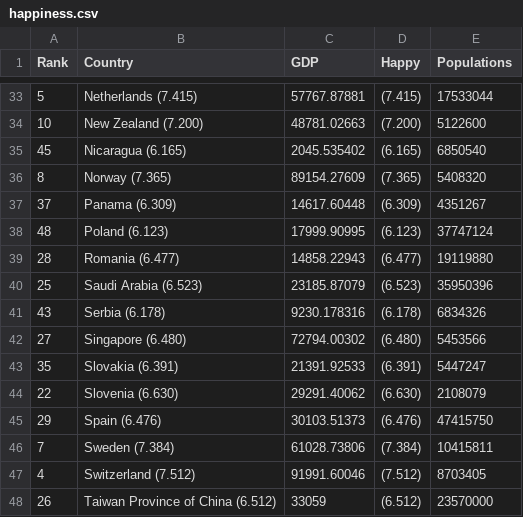
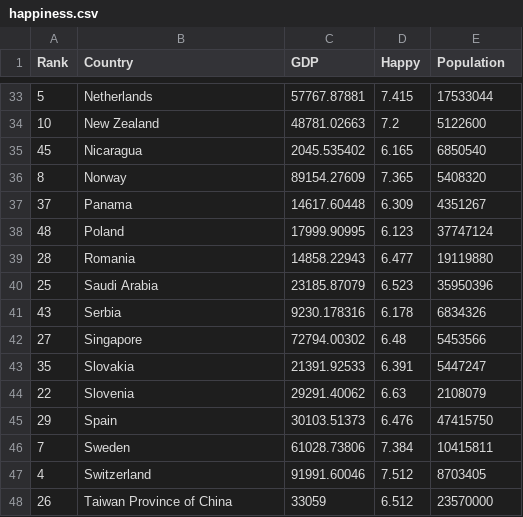
Before and after one commit to SamJones033/SamJones033.github.io, a CSV file: happiness.csv, drawn as a sheet; only a part is shown, gaps mark what is left out; the diff covers the shown part only.

```diff
--- a/happiness.csv
+++ b/happiness.csv
@@ -1 +1 @@
-Rank,Country,GDP,Happy,Populations
+Rank,Country,GDP,Happy,Population
@@ -33,16 +33,16 @@ Rank,Country,GDP,Happy,Populations
-5,Netherlands (7.415),57767.87881,(7.415),17533044
-10,New Zealand (7.200),48781.02663,(7.200),5122600
-45,Nicaragua (6.165),2045.535402,(6.165),6850540
-8,Norway (7.365),89154.27609,(7.365),5408320
-37,Panama (6.309),14617.60448,(6.309),4351267
-48,Poland (6.123),17999.90995,(6.123),37747124
-28,Romania (6.477),14858.22943,(6.477),19119880
-25,Saudi Arabia (6.523),23185.87079,(6.523),35950396
-43,Serbia (6.178),9230.178316,(6.178),6834326
-27,Singapore (6.480),72794.00302,(6.480),5453566
-35,Slovakia (6.391),21391.92533,(6.391),5447247
-22,Slovenia (6.630),29291.40062,(6.630),2108079
-29,Spain (6.476),30103.51373,(6.476),47415750
-7,Sweden (7.384),61028.73806,(7.384),10415811
-4,Switzerland (7.512),91991.60046,(7.512),8703405
-26,Taiwan Province of China (6.512),33059,(6.512),23570000
+5,Netherlands ,57767.87881,7.415,17533044
+10,New Zealand ,48781.02663,7.2,5122600
+45,Nicaragua ,2045.535402,6.165,6850540
+8,Norway ,89154.27609,7.365,5408320
+37,Panama ,14617.60448,6.309,4351267
+48,Poland ,17999.90995,6.123,37747124
+28,Romania ,14858.22943,6.477,19119880
+25,Saudi Arabia ,23185.87079,6.523,35950396
+43,Serbia ,9230.178316,6.178,6834326
+27,Singapore ,72794.00302,6.48,5453566
+35,Slovakia ,21391.92533,6.391,5447247
+22,Slovenia ,29291.40062,6.63,2108079
+29,Spain ,30103.51373,6.476,47415750
+7,Sweden ,61028.73806,7.384,10415811
+4,Switzerland ,91991.60046,7.512,8703405
+26,Taiwan Province of China ,33059,6.512,23570000
```
Also changed, not shown: 71 edited cells elsewhere in this file.
